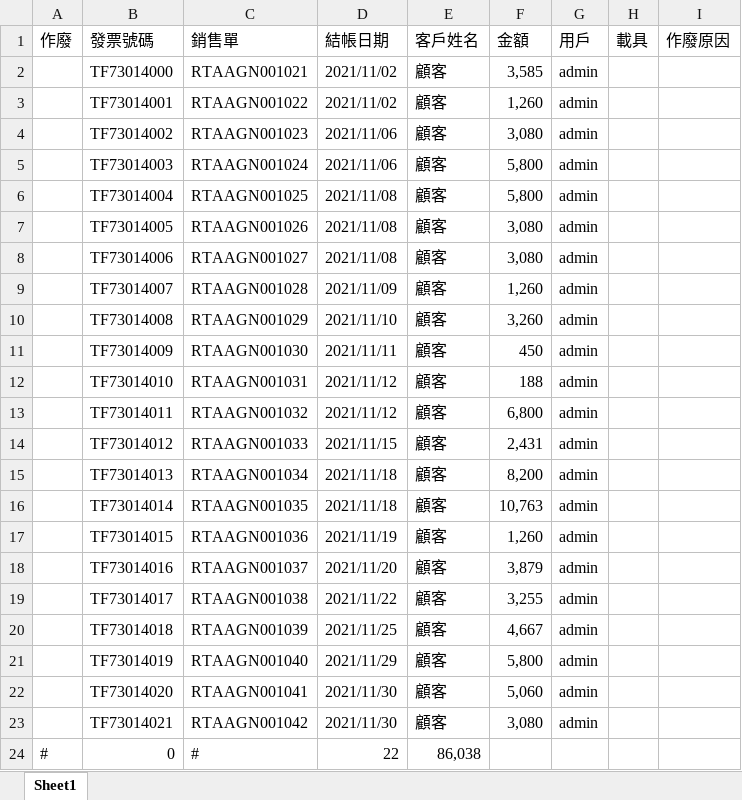
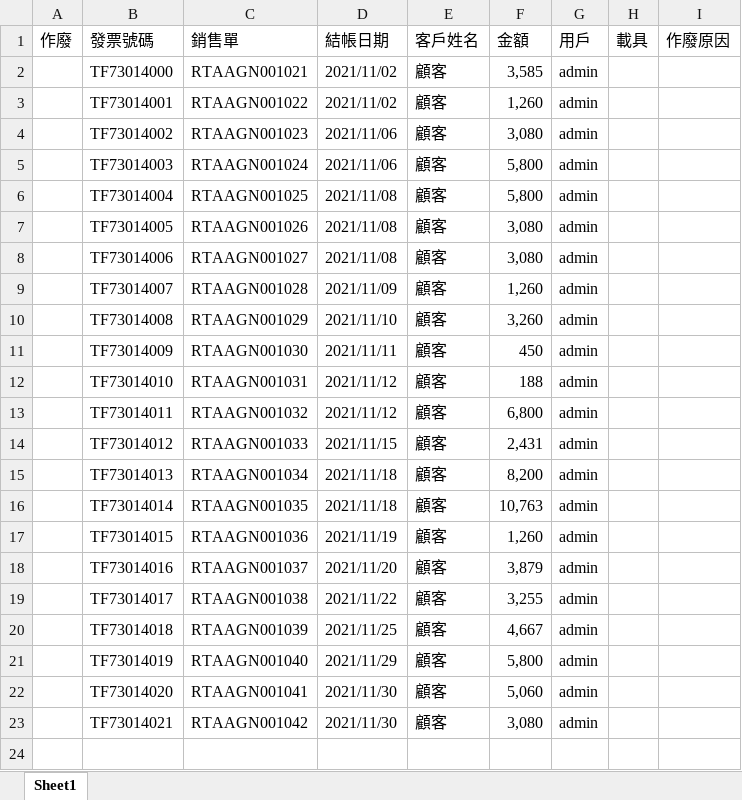
Before and after one commit to kulius/odoo15, an Excel workbook: addons/jxh__import_accountmove/sample/20211202odoo_銷售發票範本.xlsx, sheet Sheet1, drawn as a sheet; values as stored, in another font and other column widths than the file's, no borders; the diff names each change by its address in the sheet, - before the commit and + after, or states it on an @@ line.

```diff
--- a/addons/jxh__import_accountmove/sample/20211202odoo_銷售發票範本.xlsx (sheet Sheet1)
+++ b/addons/jxh__import_accountmove/sample/20211202odoo_銷售發票範本.xlsx (sheet Sheet1)
-row 24: # | 0 | # | 22 | 86,038
```
Also changed, not shown: addons/jxh__import_accountmove/sample/20211202odoo_銷售訂單範本.xlsx, 2 other files.
